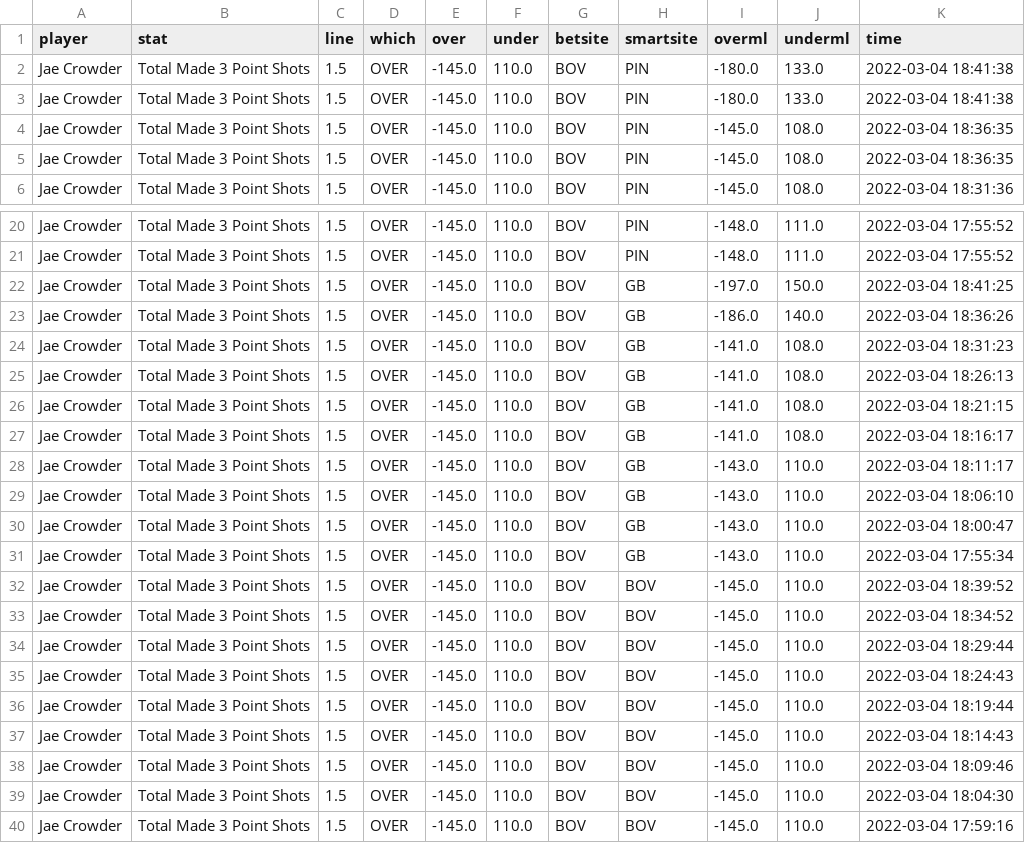
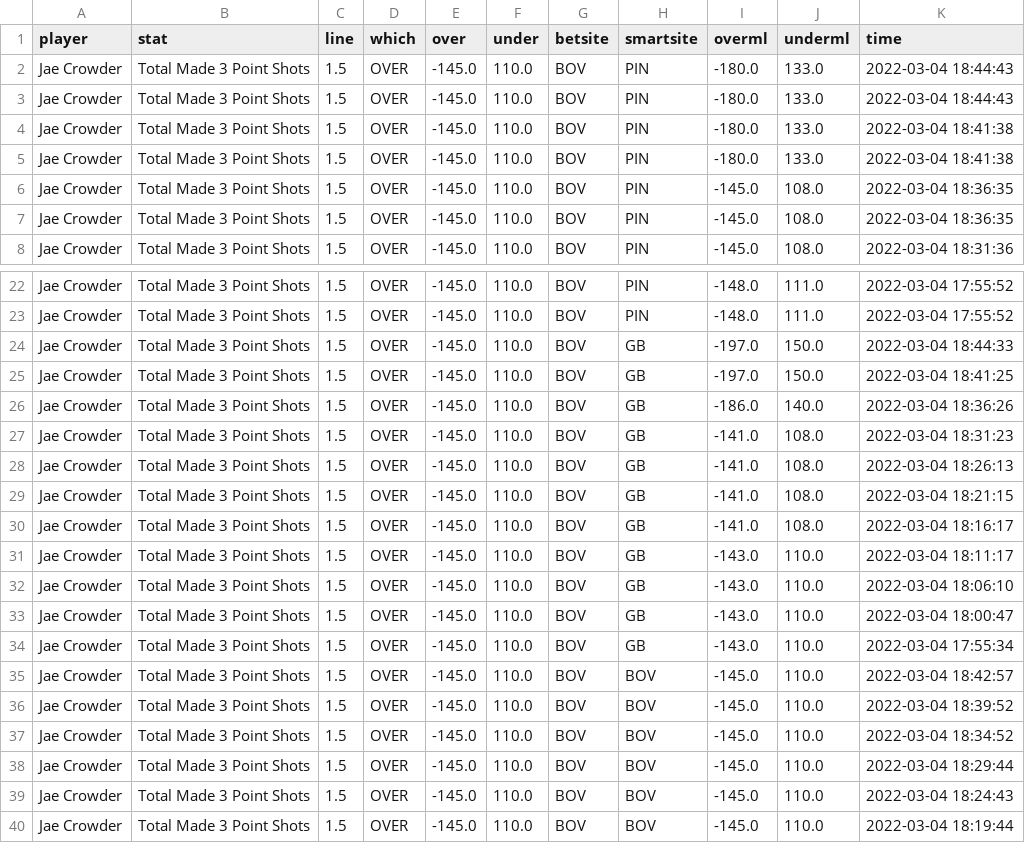
Before and after one commit to BShim92/Public, a CSV file: NBAPropsHistory.csv, drawn as a sheet; only a part is shown, gaps mark what is left out; the shorter side is filled out with more unchanged rows.

```diff
--- a/NBAPropsHistory.csv
+++ b/NBAPropsHistory.csv
@@ -1,2 +1,4 @@
 player,stat,line,which,over,under,betsite,smartsite,overml,underml,time
+Jae Crowder,Total Made 3 Point Shots,1.5,OVER,-145.0,110.0,BOV,PIN,-180.0,133.0,2022-03-04 18:44:43
+Jae Crowder,Total Made 3 Point Shots,1.5,OVER,-145.0,110.0,BOV,PIN,-180.0,133.0,2022-03-04 18:44:43
 Jae Crowder,Total Made 3 Point Shots,1.5,OVER,-145.0,110.0,BOV,PIN,-180.0,133.0,2022-03-04 18:41:38
@@ -21,2 +23,3 @@ Jae Crowder,Total Made 3 Point Shots,1.5,OVER,-145.0,110.0,BOV,PIN,-148.0,111.0,
 Jae Crowder,Total Made 3 Point Shots,1.5,OVER,-145.0,110.0,BOV,PIN,-148.0,111.0,2022-03-04 17:55:52
+Jae Crowder,Total Made 3 Point Shots,1.5,OVER,-145.0,110.0,BOV,GB,-197.0,150.0,2022-03-04 18:44:33
 Jae Crowder,Total Made 3 Point Shots,1.5,OVER,-145.0,110.0,BOV,GB,-197.0,150.0,2022-03-04 18:41:25
@@ -31,2 +34,3 @@ Jae Crowder,Total Made 3 Point Shots,1.5,OVER,-145.0,110.0,BOV,GB,-143.0,110.0,2
 Jae Crowder,Total Made 3 Point Shots,1.5,OVER,-145.0,110.0,BOV,GB,-143.0,110.0,2022-03-04 17:55:34
+Jae Crowder,Total Made 3 Point Shots,1.5,OVER,-145.0,110.0,BOV,BOV,-145.0,110.0,2022-03-04 18:42:57
 Jae Crowder,Total Made 3 Point Shots,1.5,OVER,-145.0,110.0,BOV,BOV,-145.0,110.0,2022-03-04 18:39:52
```
Also changed, not shown: NBAProps.csv.
